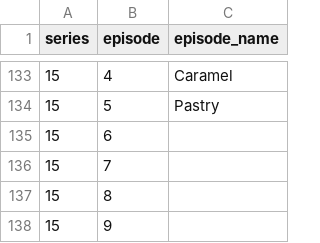
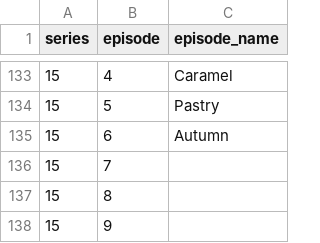
Before and after one commit to monica-m-kim/Great-British-Bake-Off, a CSV file: datasets/gbbo_episodes.csv, drawn as a sheet; only a part is shown, gaps mark what is left out.

```diff
--- a/datasets/gbbo_episodes.csv
+++ b/datasets/gbbo_episodes.csv
@@ -134,3 +134,3 @@ series,episode,episode_name
 15,5,Pastry
-15,6,
+15,6,Autumn
 15,7,
```
Also changed, not shown: datasets/gbbo_challengeresults.csv.
